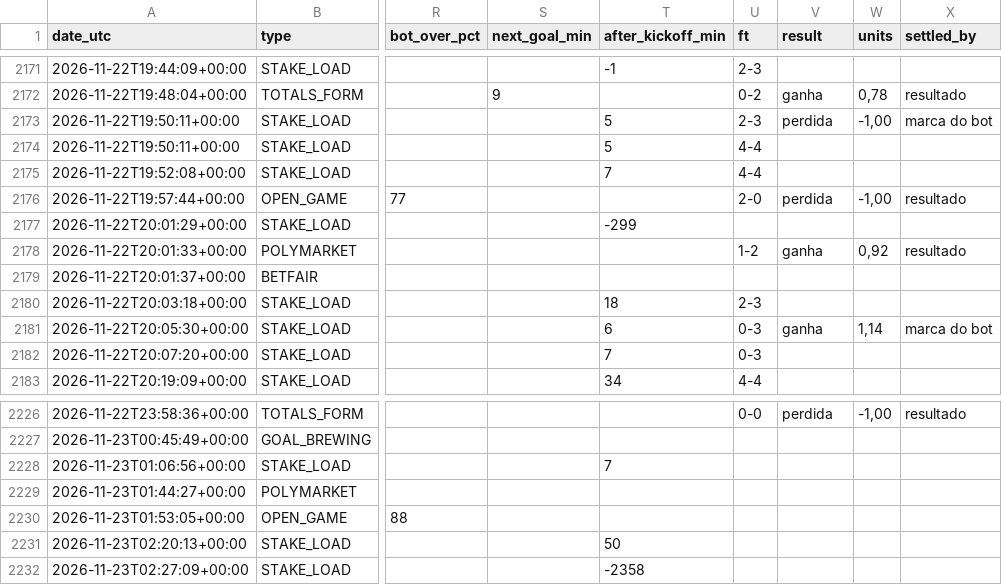
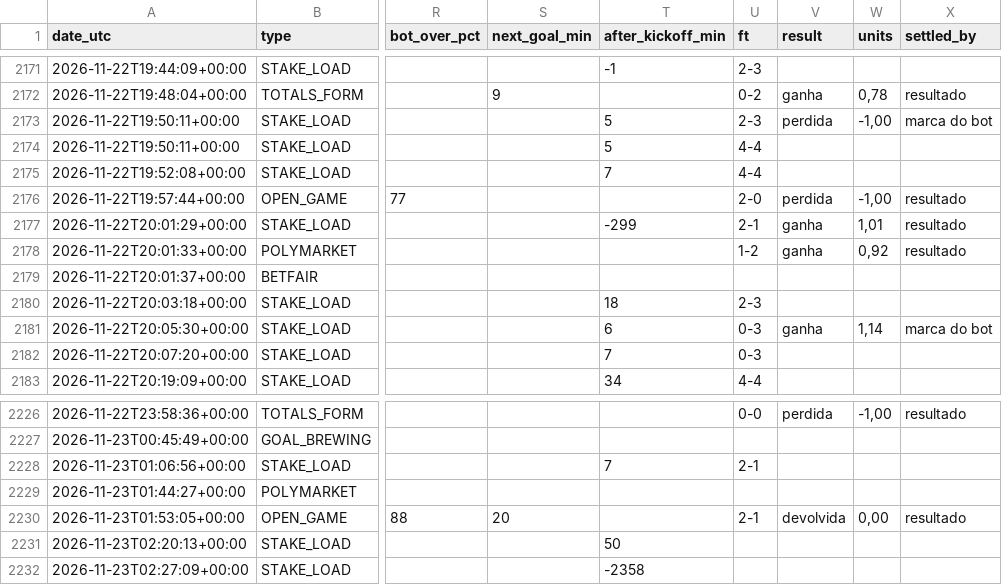
Before and after one commit to nunovinhas-creator/goal-roi, a CSV file: docs/bets.csv, drawn as a sheet; only a part is shown, gaps mark what is left out; the diff names each change by its address in the sheet, - before the commit and + after, or states it on an @@ line.

```diff
--- a/docs/bets.csv
+++ b/docs/bets.csv
-U2177 (ft): (empty)
+U2177 (ft): 2-1
-V2177 (result): (empty)
+V2177 (result): ganha
-W2177 (units): (empty)
+W2177 (units): 1,01
-X2177 (settled_by): (empty)
+X2177 (settled_by): resultado
-U2228 (ft): (empty)
+U2228 (ft): 2-1
-S2230 (next_goal_min): (empty)
+S2230 (next_goal_min): 20
-U2230 (ft): (empty)
+U2230 (ft): 2-1
-V2230 (result): (empty)
+V2230 (result): devolvida
-W2230 (units): (empty)
+W2230 (units): 0,00
-X2230 (settled_by): (empty)
+X2230 (settled_by): resultado
```
Also changed, not shown: 5 other files.
